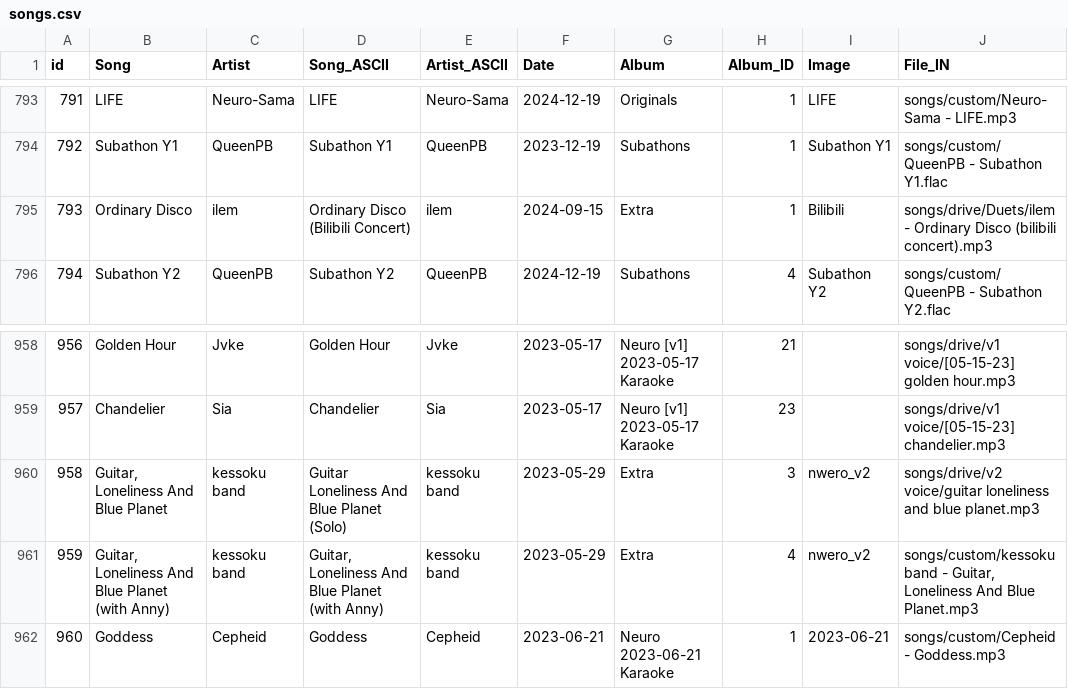
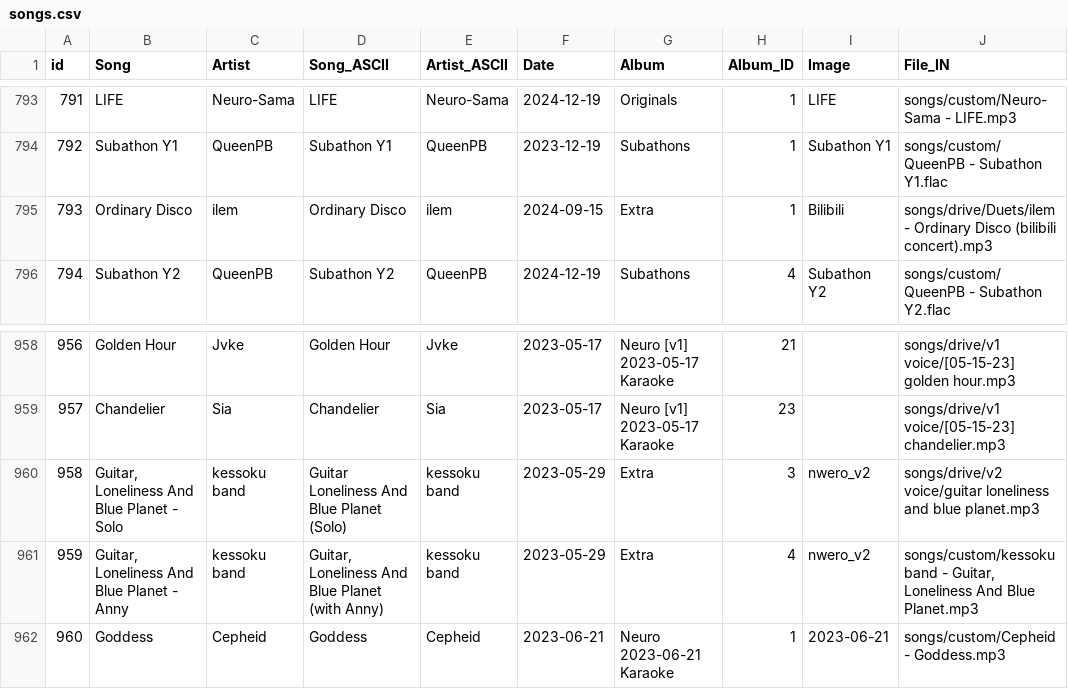
Before and after one commit to bassetmatt/Neuro-Sings, a CSV file: data/songs.csv, drawn as a sheet; only a part is shown, gaps mark what is left out; the diff names each change by its address in the sheet, - before the commit and + after, or states it on an @@ line.

Commit message:
Use all Date frames now, standard album artist for Originals/Extra

```diff
--- a/data/songs.csv
+++ b/data/songs.csv
-D795 (Song_ASCII): Ordinary Disco (Bilibili Concert)
+D795 (Song_ASCII): Ordinary Disco
-B960 (Song): Guitar, Loneliness And Blue Planet
+B960 (Song): Guitar, Loneliness And Blue Planet - Solo
-B961 (Song): Guitar, Loneliness And Blue Planet (with Anny)
+B961 (Song): Guitar, Loneliness And Blue Planet - Anny
```
Also changed, not shown: 1 other file.
